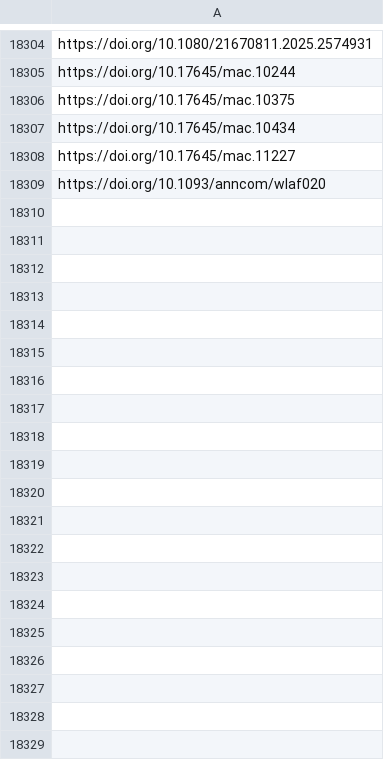
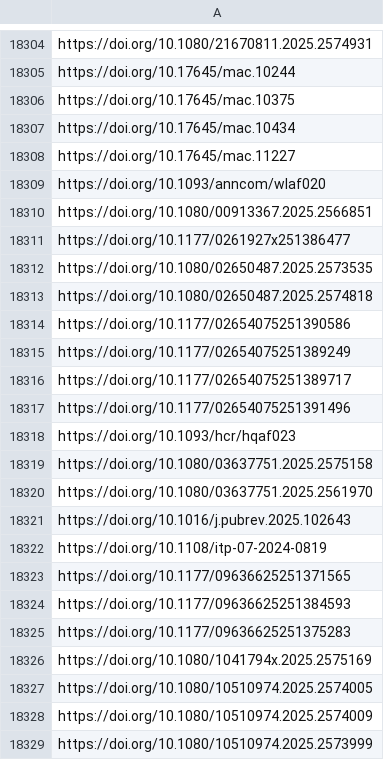
Before and after one commit to jacob-long/picnic, a CSV file: memory/communication_urls.csv, drawn as a sheet; only a part is shown, gaps mark what is left out; the diff covers the shown part only; the diff names each change by its address in the sheet, - before the commit and + after, or states it on an @@ line.

```diff
--- a/memory/communication_urls.csv
+++ b/memory/communication_urls.csv
+row 18310: https://doi.org/10.1080/00913367.2025.2566851
+row 18311: https://doi.org/10.1177/0261927x251386477
+row 18312: https://doi.org/10.1080/02650487.2025.2573535
+row 18313: https://doi.org/10.1080/02650487.2025.2574818
+row 18314: https://doi.org/10.1177/02654075251390586
+row 18315: https://doi.org/10.1177/02654075251389249
+row 18316: https://doi.org/10.1177/02654075251389717
+row 18317: https://doi.org/10.1177/02654075251391496
+row 18318: https://doi.org/10.1093/hcr/hqaf023
+row 18319: https://doi.org/10.1080/03637751.2025.2575158
+row 18320: https://doi.org/10.1080/03637751.2025.2561970
+row 18321: https://doi.org/10.1016/j.pubrev.2025.102643
+row 18322: https://doi.org/10.1108/itp-07-2024-0819
+row 18323: https://doi.org/10.1177/09636625251371565
+row 18324: https://doi.org/10.1177/09636625251384593
+row 18325: https://doi.org/10.1177/09636625251375283
+row 18326: https://doi.org/10.1080/1041794x.2025.2575169
+row 18327: https://doi.org/10.1080/10510974.2025.2574005
+row 18328: https://doi.org/10.1080/10510974.2025.2574009
+row 18329: https://doi.org/10.1080/10510974.2025.2573999
```
Also changed, not shown: 53 added rows elsewhere in this file, memory/po_urls.csv, memory/politics_urls.csv, 11 other files.
